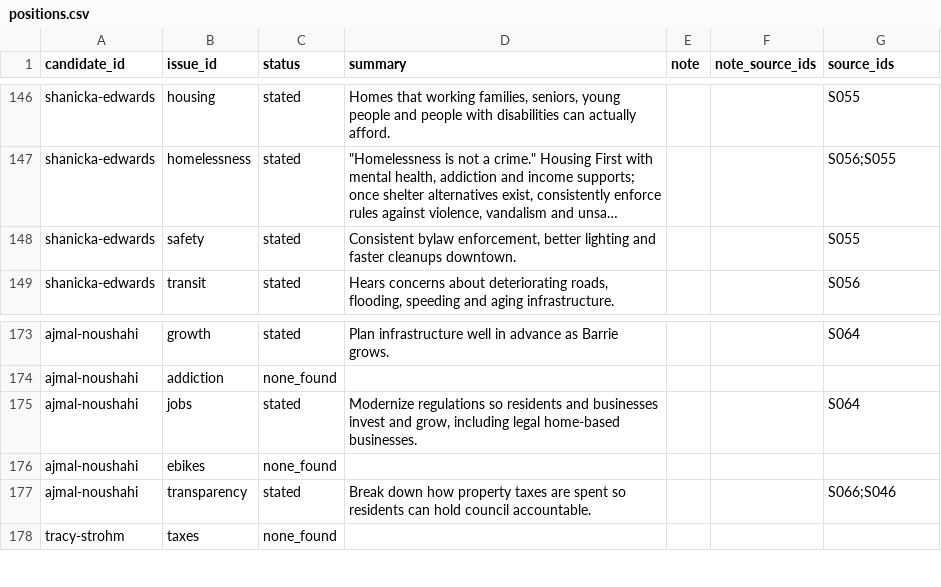
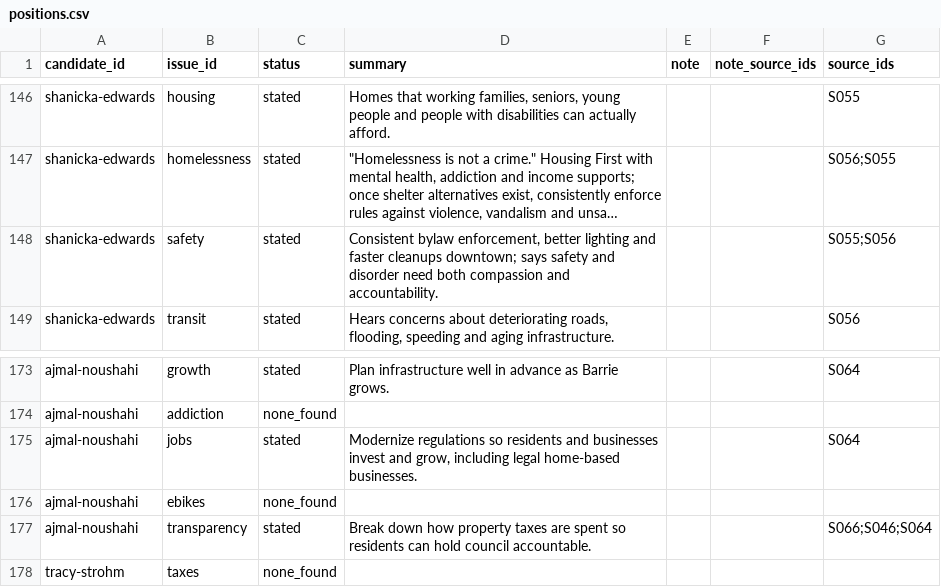
Before and after one commit to tenonic/barrie-election-2026, a CSV file: data/positions.csv, drawn as a sheet; only a part is shown, gaps mark what is left out; long unchanged cells end in …; the diff names each change by its address in the sheet, - before the commit and + after, or states it on an @@ line.

```diff
--- a/data/positions.csv
+++ b/data/positions.csv
-D148 (summary): …faster cleanups downtown.
+D148 (summary): …faster cleanups downtown; says safety and disorder need both compassion and accountability.
-G148 (source_ids): S055
+G148 (source_ids): S055;S056
-G177 (source_ids): S066;S046
+G177 (source_ids): S066;S046;S064
```
Also changed, not shown: data/candidates.csv, data/sources.csv, 1 other file.
